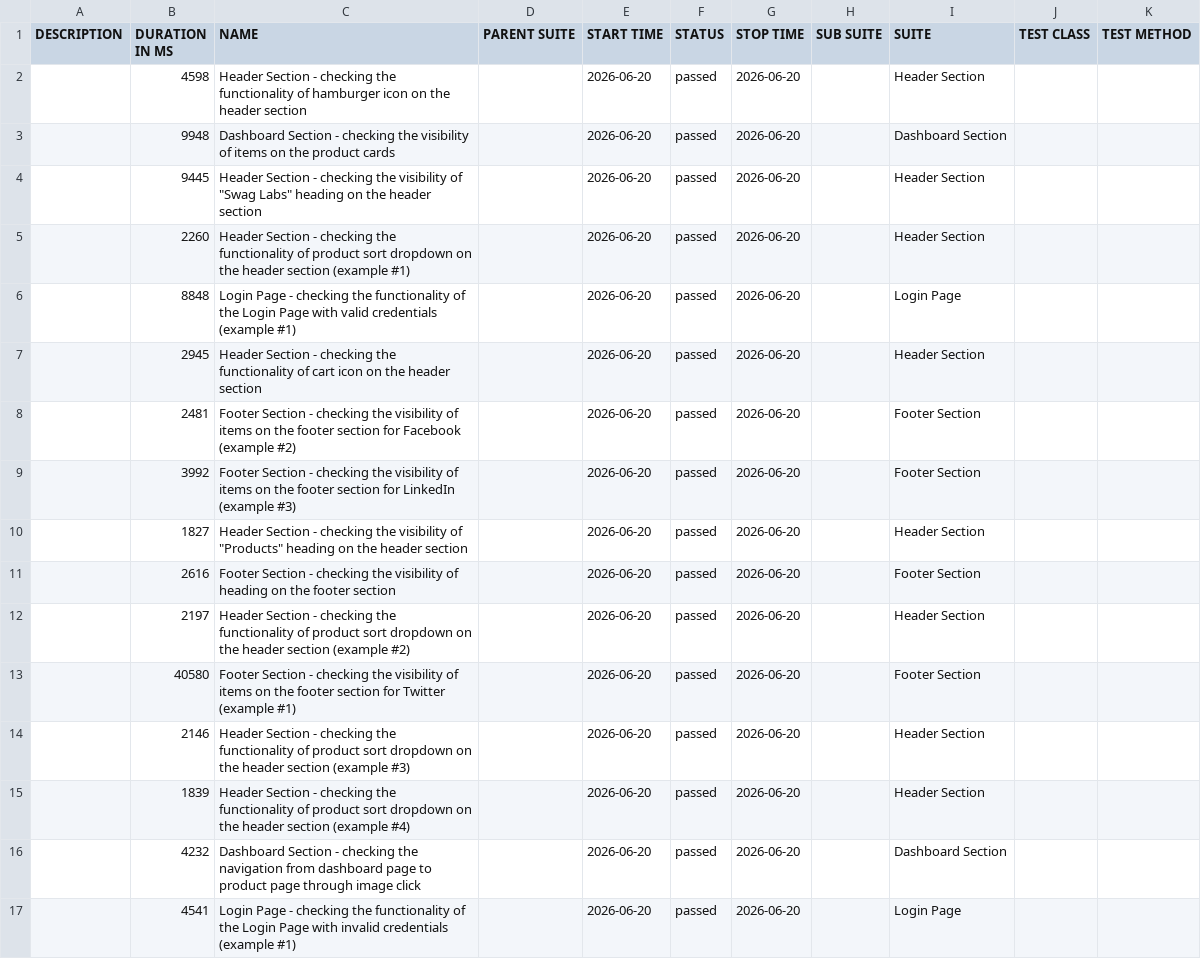
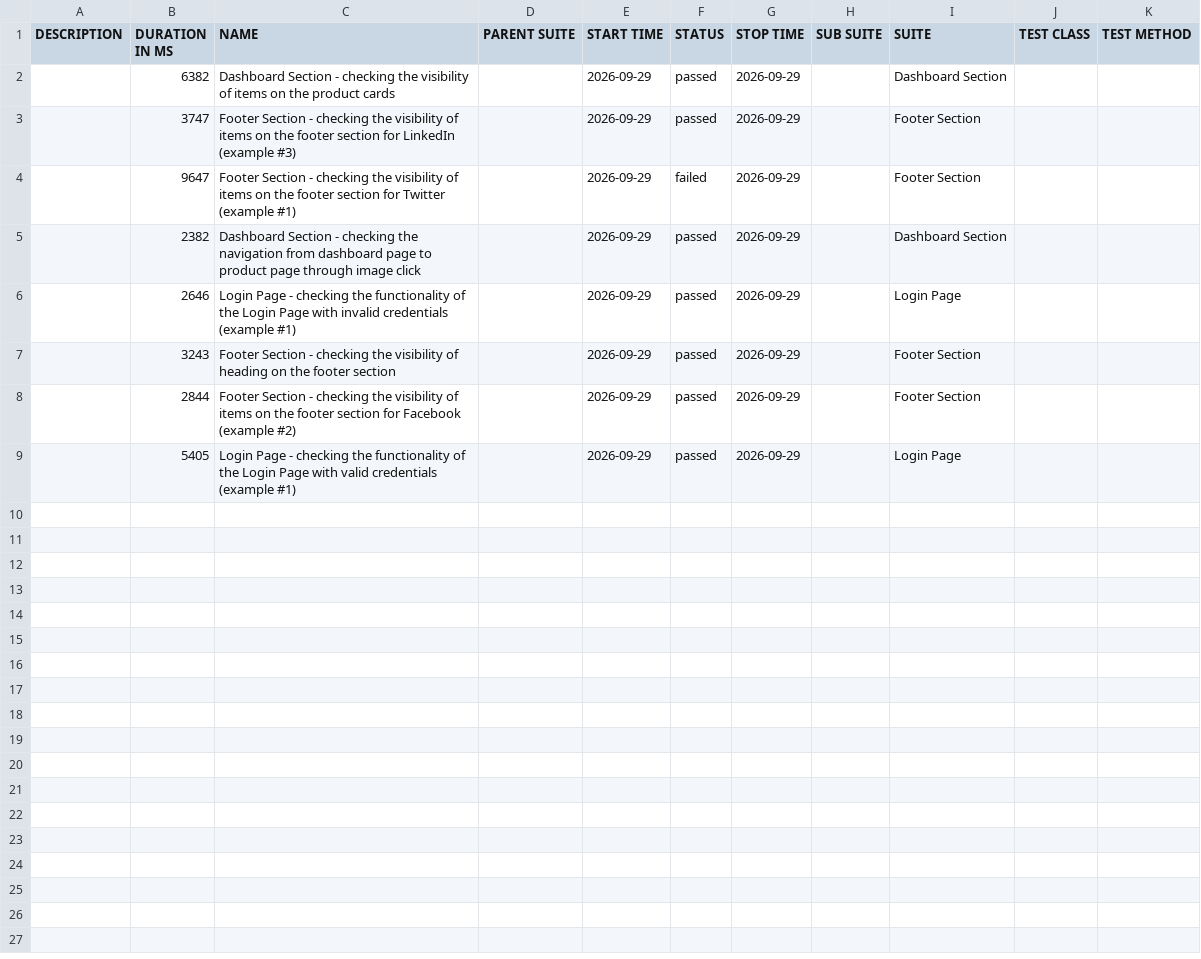
Before and after one commit to Danishs112/Swag-Labs-Demo, a CSV file: data/suites.csv, drawn as a sheet.

```diff
--- a/data/suites.csv
+++ b/data/suites.csv
@@ -1,17 +1,9 @@
 "DESCRIPTION","DURATION IN MS","NAME","PARENT SUITE","START TIME","STATUS","STOP TIME","SUB SUITE","SUITE","TEST CLASS","TEST METHOD"
-"","4598","Header Section - checking the functionality of hamburger icon on the header section","","2026-06-20","passed","2026-06-20","","Header Section","",""
-"","9948","Dashboard Section - checking the visibility of items on the product cards","","2026-06-20","passed","2026-06-20","","Dashboard Section","",""
-"","9445","Header Section - checking the visibility of ""Swag Labs"" heading on the header section","","2026-06-20","passed","2026-06-20","","Header Section","",""
-"","2260","Header Section - checking the functionality of product sort dropdown on the header section (example #1)","","2026-06-20","passed","2026-06-20","","Header Section","",""
-"","8848","Login Page - checking the functionality of the Login Page with valid credentials (example #1)","","2026-06-20","passed","2026-06-20","","Login Page","",""
-"","2945","Header Section - checking the functionality of cart icon on the header section","","2026-06-20","passed","2026-06-20","","Header Section","",""
-"","2481","Footer Section - checking the visibility of items on the footer section for Facebook (example #2)","","2026-06-20","passed","2026-06-20","","Footer Section","",""
-"","3992","Footer Section - checking the visibility of items on the footer section for LinkedIn (example #3)","","2026-06-20","passed","2026-06-20","","Footer Section","",""
-"","1827","Header Section - checking the visibility of ""Products"" heading on the header section","","2026-06-20","passed","2026-06-20","","Header Section","",""
-"","2616","Footer Section - checking the visibility of heading on the footer section","","2026-06-20","passed","2026-06-20","","Footer Section","",""
-"","2197","Header Section - checking the functionality of product sort dropdown on the header section (example #2)","","2026-06-20","passed","2026-06-20","","Header Section","",""
-"","40580","Footer Section - checking the visibility of items on the footer section for Twitter (example #1)","","2026-06-20","passed","2026-06-20","","Footer Section","",""
-"","2146","Header Section - checking the functionality of product sort dropdown on the header section (example #3)","","2026-06-20","passed","2026-06-20","","Header Section","",""
-"","1839","Header Section - checking the functionality of product sort dropdown on the header section (example #4)","","2026-06-20","passed","2026-06-20","","Header Section","",""
-"","4232","Dashboard Section - checking the navigation from dashboard page to product page through image click","","2026-06-20","passed","2026-06-20","","Dashboard Section","",""
-"","4541","Login Page - checking the functionality of the Login Page with invalid credentials (example #1)","","2026-06-20","passed","2026-06-20","","Login Page","",""
+"","6382","Dashboard Section - checking the visibility of items on the product cards","","2026-09-29","passed","2026-09-29","","Dashboard Section","",""
+"","3747","Footer Section - checking the visibility of items on the footer section for LinkedIn (example #3)","","2026-09-29","passed","2026-09-29","","Footer Section","",""
+"","9647","Footer Section - checking the visibility of items on the footer section for Twitter (example #1)","","2026-09-29","failed","2026-09-29","","Footer Section","",""
+"","2382","Dashboard Section - checking the navigation from dashboard page to product page through image click","","2026-09-29","passed","2026-09-29","","Dashboard Section","",""
+"","2646","Login Page - checking the functionality of the Login Page with invalid credentials (example #1)","","2026-09-29","passed","2026-09-29","","Login Page","",""
+"","3243","Footer Section - checking the visibility of heading on the footer section","","2026-09-29","passed","2026-09-29","","Footer Section","",""
+"","2844","Footer Section - checking the visibility of items on the footer section for Facebook (example #2)","","2026-09-29","passed","2026-09-29","","Footer Section","",""
+"","5405","Login Page - checking the functionality of the Login Page with valid credentials (example #1)","","2026-09-29","passed","2026-09-29","","Login Page","",""
```
Also changed, not shown: data/behaviors.csv, 51 other files.
